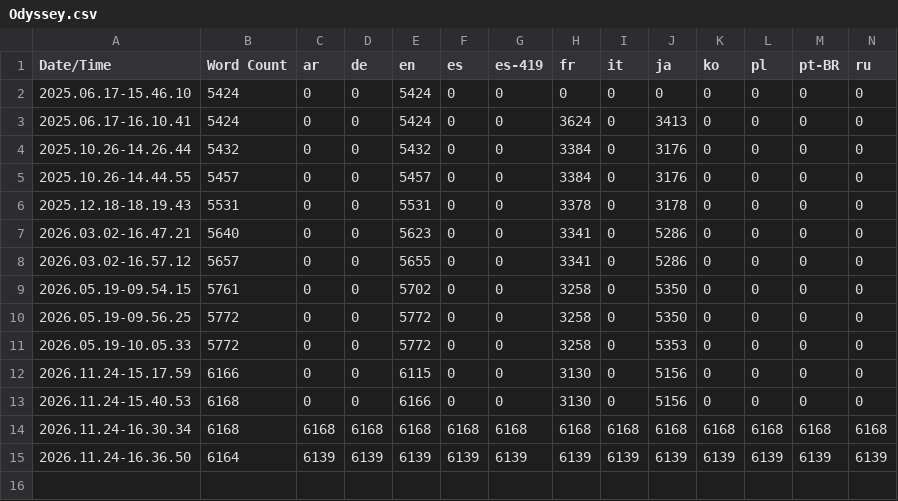
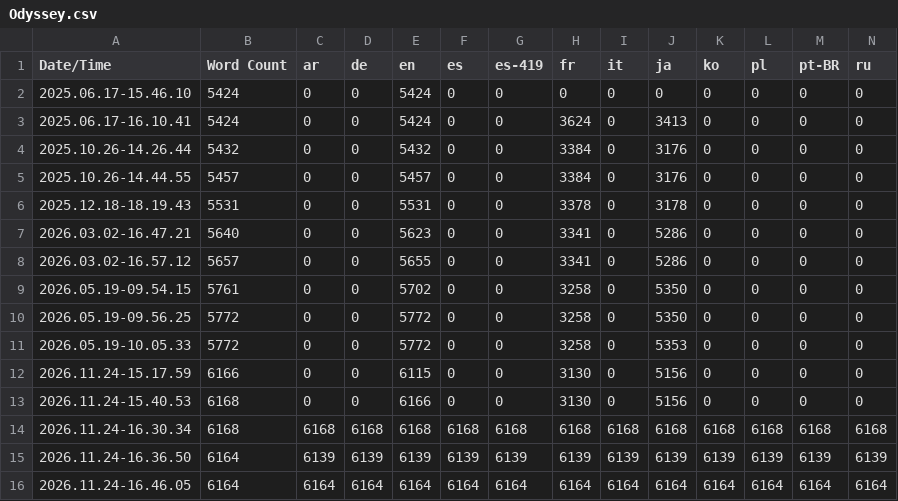
Before and after one commit to Praxinos/Odyssey, a CSV file: Content/Localization/Odyssey/Odyssey.csv, drawn as a sheet; only a part is shown; rows hold the shown columns only; the diff names each change by its address in the sheet, - before the commit and + after, or states it on an @@ line.

Commit message:
feat: import all new localizations in plugin

```diff
--- a/Content/Localization/Odyssey/Odyssey.csv
+++ b/Content/Localization/Odyssey/Odyssey.csv
+row 16: 2026.11.24-16.46.05 | 6164 | 6164 | 6164 | 6164 | 6164 | 6164 | 6164 | 6164 | 6164 | 6164 | 6164 | 6164 | 6164
```
Also changed, not shown: 27 other files.
